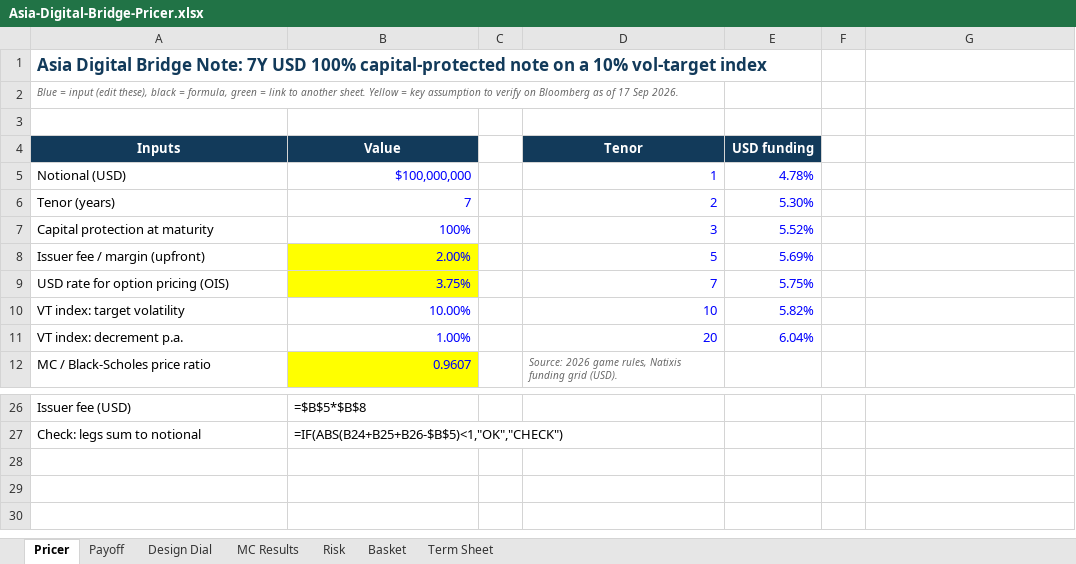
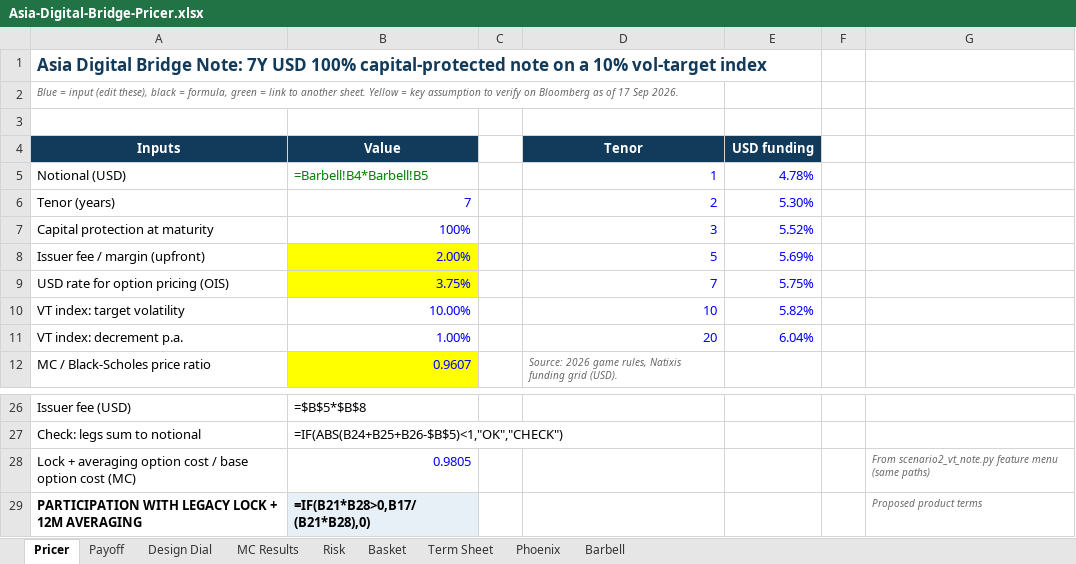
Before and after one commit to benjaminlhl/natixis-case-comp, an Excel workbook: pricing/Asia-Digital-Bridge-Pricer.xlsx, sheet Pricer, drawn as a sheet; only a part is shown, gaps mark what is left out; values as stored, in another font and other column widths than the file's, no borders; formulas without a stored value are shown as written; the diff names each change by its address in the sheet, - before the commit and + after, or states it on an @@ line.

```diff
--- a/pricing/Asia-Digital-Bridge-Pricer.xlsx (sheet Pricer)
+++ b/pricing/Asia-Digital-Bridge-Pricer.xlsx (sheet Pricer)
+sheet tab: Phoenix
+sheet tab: Barbell
-B5 (Value): $100,000,000
+B5 (Value): =Barbell!B4*Barbell!B5
-B5 text colour: #0000FF
+B5 text colour: #008000
+row 28: Lock + averaging option cost / base option cost (MC) | 0.9805 |  |  |  |  | From scenario2_vt_note.py feature menu (same paths)
+row 29: PARTICIPATION WITH LEGACY LOCK + 12M AVERAGING | =IF(B21*B28>0,B17/(B21*B28),0) |  |  |  |  | Proposed product terms
```
Also changed, not shown: sheet Term Sheet, sheet Risk, 7 other files.
